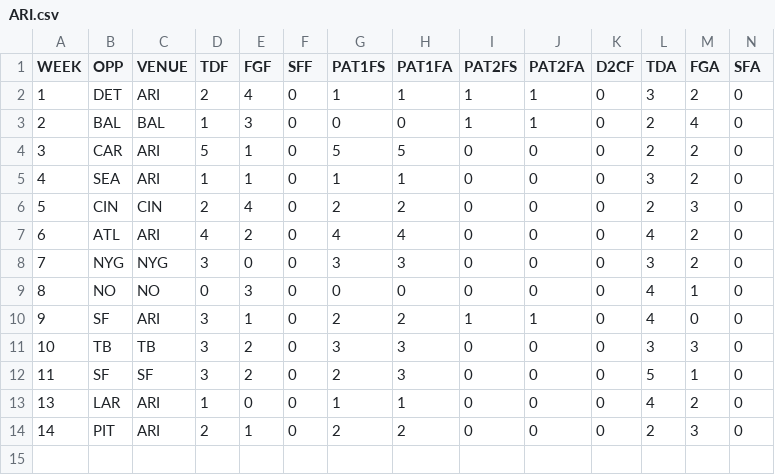
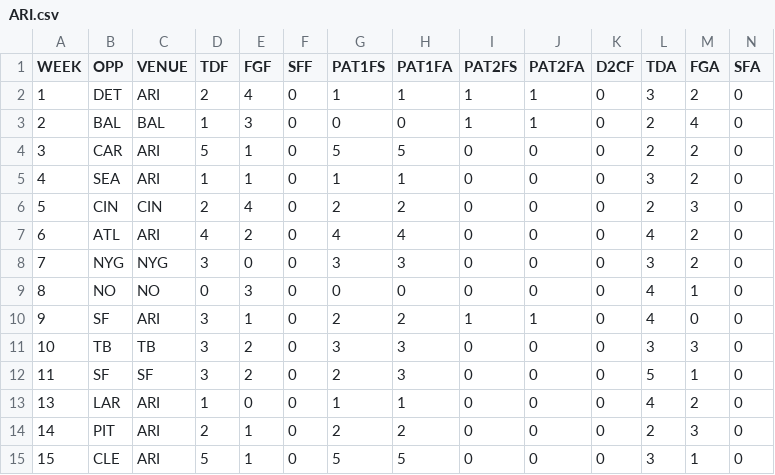
Before and after one commit to JoeJimFlood/MerrerPredictifier, a CSV file: NFL2019/Score Tables/ARI.csv, drawn as a sheet; only a part is shown; rows hold the shown columns only; the diff names each change by its address in the sheet, - before the commit and + after, or states it on an @@ line.

Commit message:
Added 2019 NFL Week 16 Forecasts

```diff
--- a/NFL2019/Score Tables/ARI.csv
+++ b/NFL2019/Score Tables/ARI.csv
+row 15: 15 | CLE | ARI | 5 | 1 | 0 | 5 | 5 | 0 | 0 | 0 | 3 | 1 | 0
```
Also changed, not shown: NFL2019/Score Tables/BAL.csv, NFL2019/Score Tables/BUF.csv, 34 other files.
